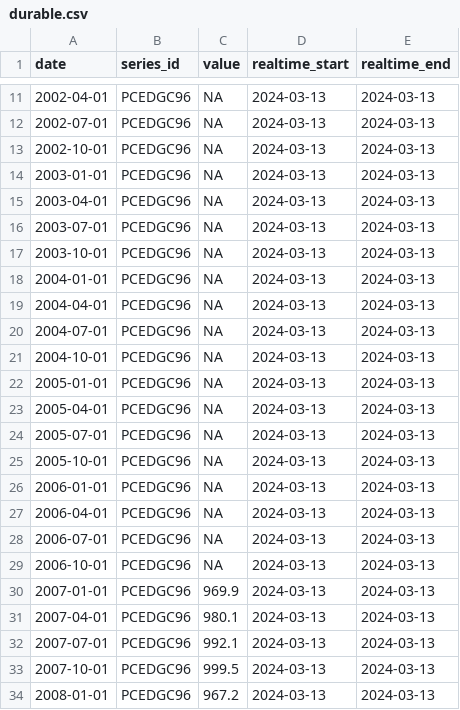
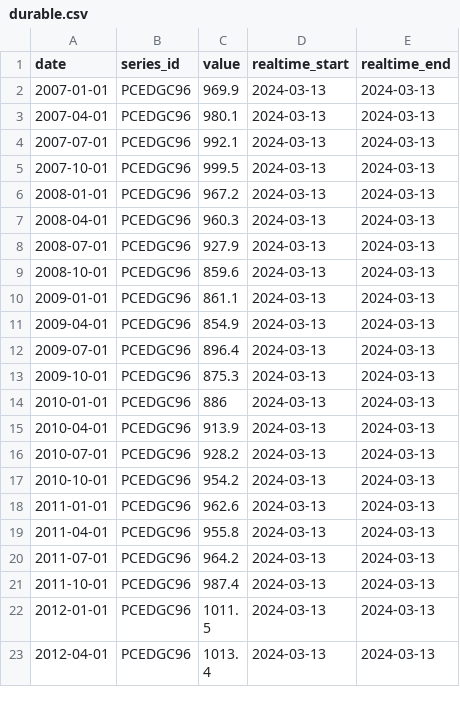
Before and after one commit to AhnafAlam1/income_and_expenditure, a CSV file: data/raw_data/durable.csv, drawn as a sheet; only a part is shown, gaps mark what is left out; the shorter side is filled out with more unchanged rows; removed rows and columns are numbered as before the commit, all else as after; the diff covers the shown part only; the diff names each change by its address in the sheet, - before the commit and + after, or states it on an @@ line.

```diff
--- a/data/raw_data/durable.csv
+++ b/data/raw_data/durable.csv
-row 11: 2002-04-01 | PCEDGC96 | NA | 2024-03-13 | 2024-03-13
-row 12: 2002-07-01 | PCEDGC96 | NA | 2024-03-13 | 2024-03-13
-row 13: 2002-10-01 | PCEDGC96 | NA | 2024-03-13 | 2024-03-13
-row 14: 2003-01-01 | PCEDGC96 | NA | 2024-03-13 | 2024-03-13
-row 15: 2003-04-01 | PCEDGC96 | NA | 2024-03-13 | 2024-03-13
-row 16: 2003-07-01 | PCEDGC96 | NA | 2024-03-13 | 2024-03-13
-row 17: 2003-10-01 | PCEDGC96 | NA | 2024-03-13 | 2024-03-13
-row 18: 2004-01-01 | PCEDGC96 | NA | 2024-03-13 | 2024-03-13
-row 19: 2004-04-01 | PCEDGC96 | NA | 2024-03-13 | 2024-03-13
-row 20: 2004-07-01 | PCEDGC96 | NA | 2024-03-13 | 2024-03-13
-row 21: 2004-10-01 | PCEDGC96 | NA | 2024-03-13 | 2024-03-13
-row 22: 2005-01-01 | PCEDGC96 | NA | 2024-03-13 | 2024-03-13
-row 23: 2005-04-01 | PCEDGC96 | NA | 2024-03-13 | 2024-03-13
-row 24: 2005-07-01 | PCEDGC96 | NA | 2024-03-13 | 2024-03-13
-row 25: 2005-10-01 | PCEDGC96 | NA | 2024-03-13 | 2024-03-13
-row 26: 2006-01-01 | PCEDGC96 | NA | 2024-03-13 | 2024-03-13
-row 27: 2006-04-01 | PCEDGC96 | NA | 2024-03-13 | 2024-03-13
-row 28: 2006-07-01 | PCEDGC96 | NA | 2024-03-13 | 2024-03-13
-row 29: 2006-10-01 | PCEDGC96 | NA | 2024-03-13 | 2024-03-13
```
Also changed, not shown: 8 added rows and 9 removed rows elsewhere in this file, data/raw_data/food.csv, data/raw_data/healthcare.csv, 3 other files.
